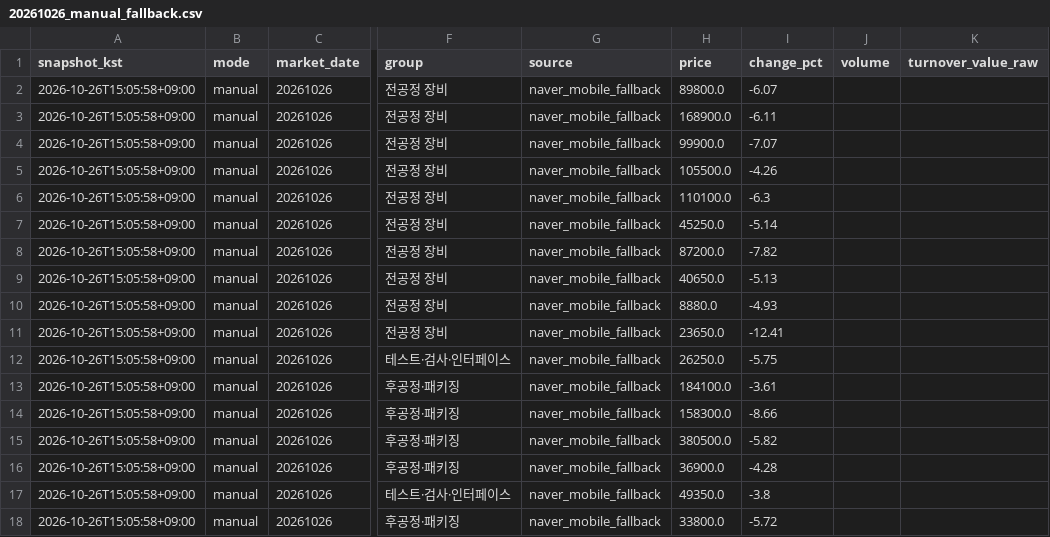
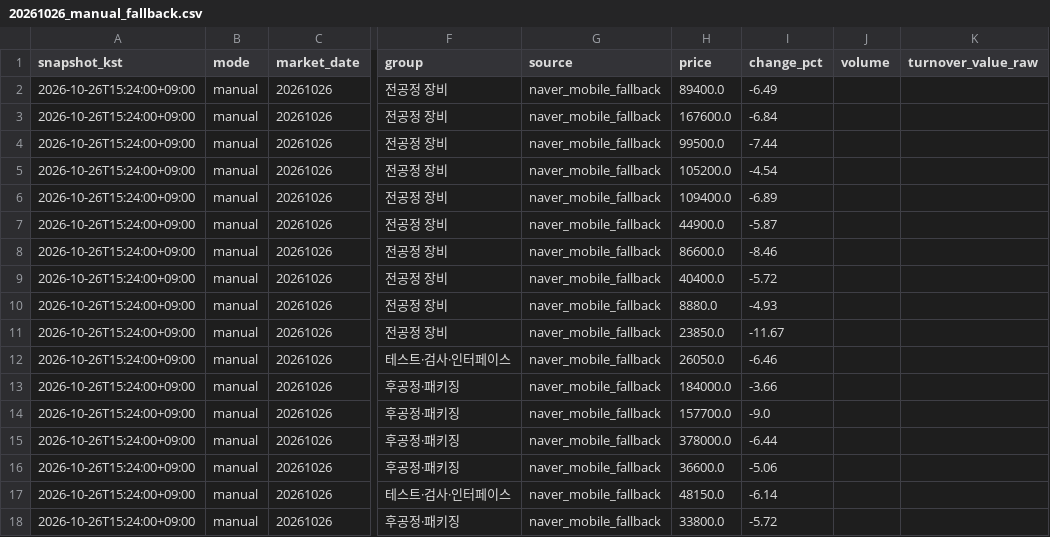
Before and after one commit to jaehyogi-bot/trytolearn1, a CSV file: data/20261026_manual_fallback.csv, drawn as a sheet; only a part is shown, gaps mark what is left out; the diff covers the shown part only; the diff names each change by its address in the sheet, - before the commit and + after, or states it on an @@ line.

```diff
--- a/data/20261026_manual_fallback.csv
+++ b/data/20261026_manual_fallback.csv
-A2:A18 (snapshot_kst): 2026-10-26T15:05:58+09:00
+A2:A18 (snapshot_kst): 2026-10-26T15:24:00+09:00
-H2 (price): 89800.0
+H2 (price): 89400.0
-I2 (change_pct): -6.07
+I2 (change_pct): -6.49
-H3 (price): 168900.0
+H3 (price): 167600.0
-I3 (change_pct): -6.11
+I3 (change_pct): -6.84
-H4 (price): 99900.0
+H4 (price): 99500.0
-I4 (change_pct): -7.07
+I4 (change_pct): -7.44
-H5 (price): 105500.0
+H5 (price): 105200.0
-I5 (change_pct): -4.26
+I5 (change_pct): -4.54
-H6 (price): 110100.0
+H6 (price): 109400.0
-I6 (change_pct): -6.3
+I6 (change_pct): -6.89
-H7 (price): 45250.0
+H7 (price): 44900.0
-I7 (change_pct): -5.14
+I7 (change_pct): -5.87
-H8 (price): 87200.0
+H8 (price): 86600.0
-I8 (change_pct): -7.82
+I8 (change_pct): -8.46
-H9 (price): 40650.0
+H9 (price): 40400.0
-I9 (change_pct): -5.13
+I9 (change_pct): -5.72
-H11 (price): 23650.0
+H11 (price): 23850.0
-I11 (change_pct): -12.41
+I11 (change_pct): -11.67
-H12 (price): 26250.0
+H12 (price): 26050.0
-I12 (change_pct): -5.75
+I12 (change_pct): -6.46
-H13 (price): 184100.0
+H13 (price): 184000.0
-I13 (change_pct): -3.61
+I13 (change_pct): -3.66
-H14 (price): 158300.0
+H14 (price): 157700.0
-I14 (change_pct): -8.66
+I14 (change_pct): -9.0
-H15 (price): 380500.0
+H15 (price): 378000.0
-I15 (change_pct): -5.82
+I15 (change_pct): -6.44
-H16 (price): 36900.0
+H16 (price): 36600.0
-I16 (change_pct): -4.28
+I16 (change_pct): -5.06
-H17 (price): 49350.0
+H17 (price): 48150.0
-I17 (change_pct): -3.8
+I17 (change_pct): -6.14
```
Also changed, not shown: 136 edited cells elsewhere in this file, data/latest_manual_fallback.csv, 3 other files.
